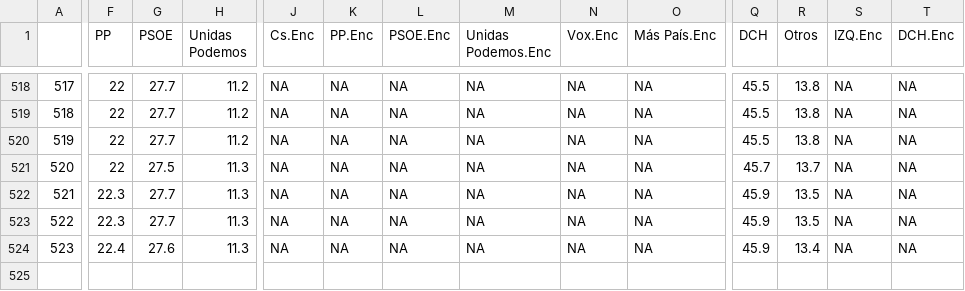
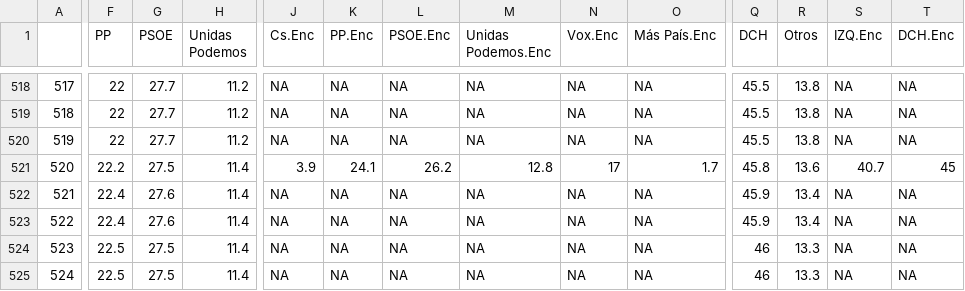
Before and after one commit to endikasatu/promedio_encuestas_esp, a CSV file: data/pde_plus_polls.csv, drawn as a sheet; only a part is shown, gaps mark what is left out; rows hold the shown columns only; the diff covers the shown part only; the diff names each change by its address in the sheet, - before the commit and + after, or states it on an @@ line.

```diff
--- a/data/pde_plus_polls.csv
+++ b/data/pde_plus_polls.csv
-F521 (PP): 22
+F521 (PP): 22.2
-H521:H524 (Unidas Podemos): 11.3
+H521:H524 (Unidas Podemos): 11.4
-J521 (Cs.Enc): NA
+J521 (Cs.Enc): 3.9
-K521 (PP.Enc): NA
+K521 (PP.Enc): 24.1
-L521 (PSOE.Enc): NA
+L521 (PSOE.Enc): 26.2
-M521 (Unidas Podemos.Enc): NA
+M521 (Unidas Podemos.Enc): 12.8
-N521 (Vox.Enc): NA
+N521 (Vox.Enc): 17
-O521 (Más País.Enc): NA
+O521 (Más País.Enc): 1.7
-Q521 (DCH): 45.7
+Q521 (DCH): 45.8
-R521 (Otros): 13.7
+R521 (Otros): 13.6
-S521 (IZQ.Enc): NA
+S521 (IZQ.Enc): 40.7
-T521 (DCH.Enc): NA
+T521 (DCH.Enc): 45
-F522:F523 (PP): 22.3
+F522:F523 (PP): 22.4
-G522:G523 (PSOE): 27.7
+G522:G523 (PSOE): 27.6
-R522:R523 (Otros): 13.5
+R522:R523 (Otros): 13.4
-F524 (PP): 22.4
+F524 (PP): 22.5
-G524 (PSOE): 27.6
+G524 (PSOE): 27.5
-Q524 (DCH): 45.9
+Q524 (DCH): 46
-R524 (Otros): 13.4
+R524 (Otros): 13.3
+row 525: 524 | 22.5 | 27.5 | 11.4 | NA | NA | NA | NA | NA | NA | 46 | 13.3 | NA | NA
```
Also changed, not shown: 1 edited cell elsewhere in this file, data/polls.csv, 1 other file.
